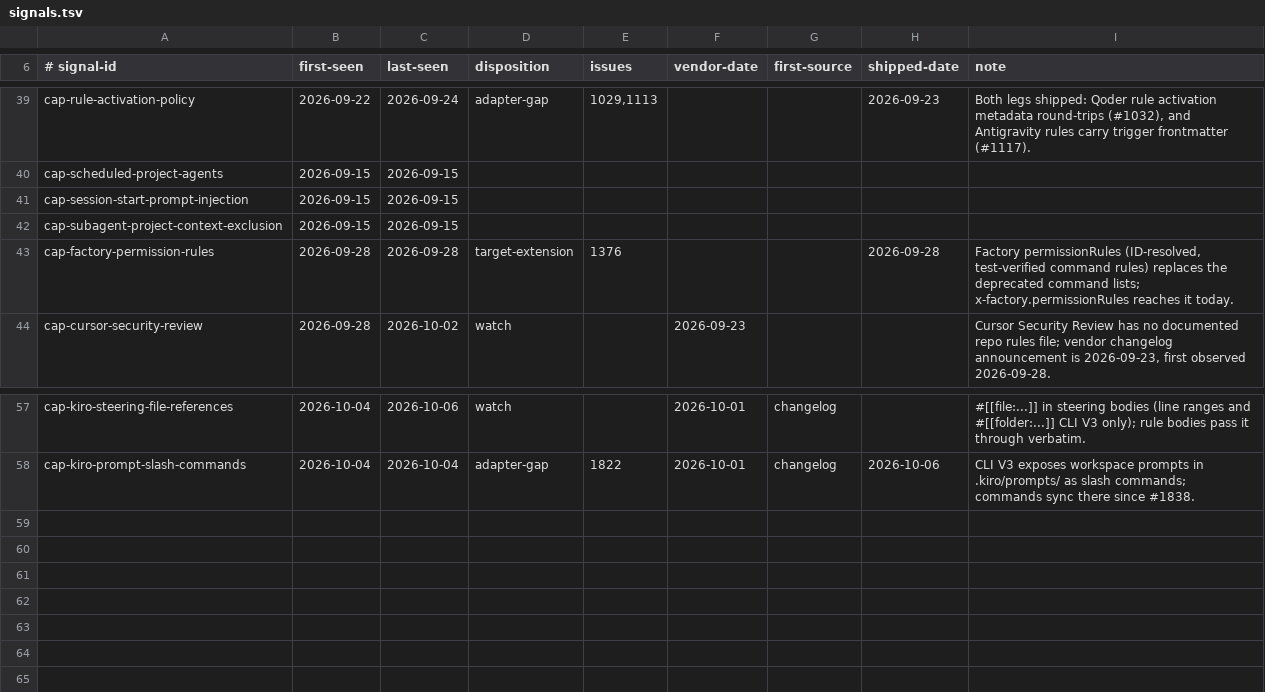
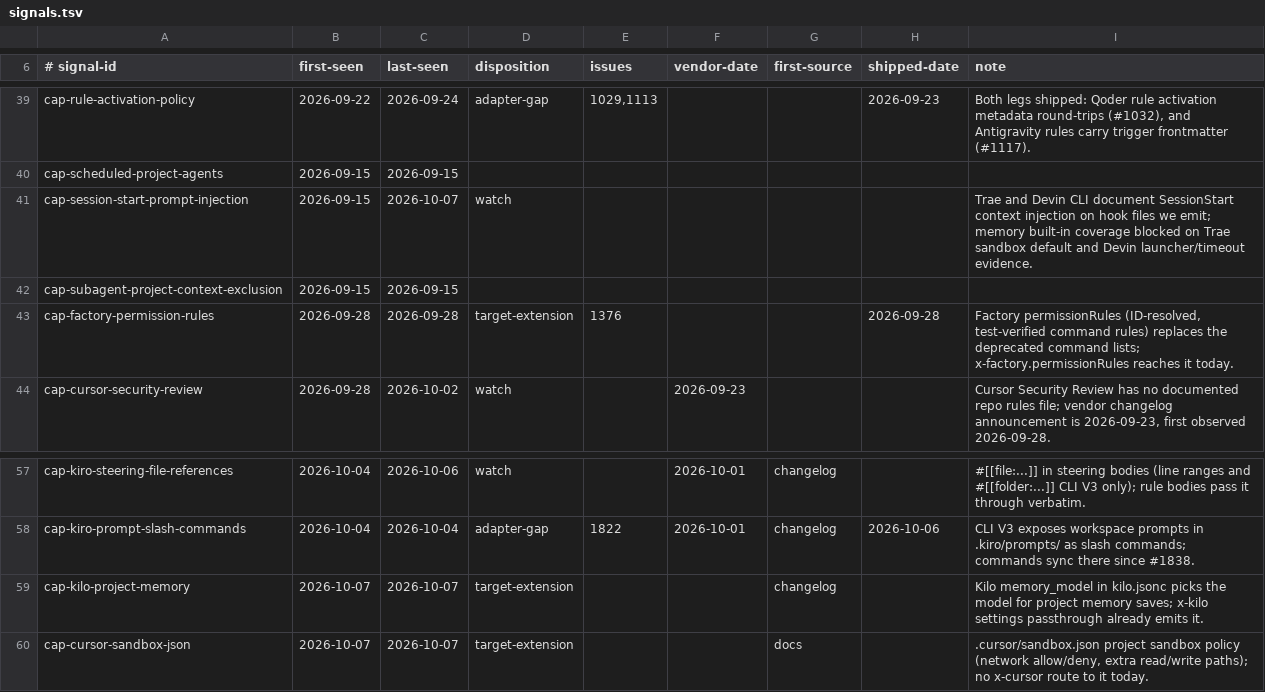
Before and after one commit to Chemaclass/agnostic-ai, a TSV file: scripts/target-audit/signals.tsv, drawn as a sheet; only a part is shown, gaps mark what is left out.

```diff
--- a/scripts/target-audit/signals.tsv
+++ b/scripts/target-audit/signals.tsv
@@ -40,3 +40,3 @@ cap-rule-activation-policy	2026-09-22	2026-09-24	adapter-gap	1029,1113			2026-09
 cap-scheduled-project-agents	2026-09-15	2026-09-15						
-cap-session-start-prompt-injection	2026-09-15	2026-09-15						
+cap-session-start-prompt-injection	2026-09-15	2026-10-07	watch					Trae and Devin CLI document SessionStart context injection on hook files we emit; memory built-in coverage blocked on Trae sandbox default and Devin launcher/timeout evidence.
 cap-subagent-project-context-exclusion	2026-09-15	2026-09-15						
@@ -58 +58,3 @@ cap-kiro-steering-file-references	2026-10-04	2026-10-06	watch		2026-10-01	change
 cap-kiro-prompt-slash-commands	2026-10-04	2026-10-04	adapter-gap	1822	2026-10-01	changelog	2026-10-06	CLI V3 exposes workspace prompts in .kiro/prompts/ as slash commands; commands sync there since #1838.
+cap-kilo-project-memory	2026-10-07	2026-10-07	target-extension			changelog		Kilo memory_model in kilo.jsonc picks the model for project memory saves; x-kilo settings passthrough already emits it.
+cap-cursor-sandbox-json	2026-10-07	2026-10-07	target-extension			docs		.cursor/sandbox.json project sandbox policy (network allow/deny, extra read/write paths); no x-cursor route to it today.
```
Also changed, not shown: scripts/target-audit/surface-cases.tsv, scripts/target-audit/triage-cases.tsv, 4 other files.
